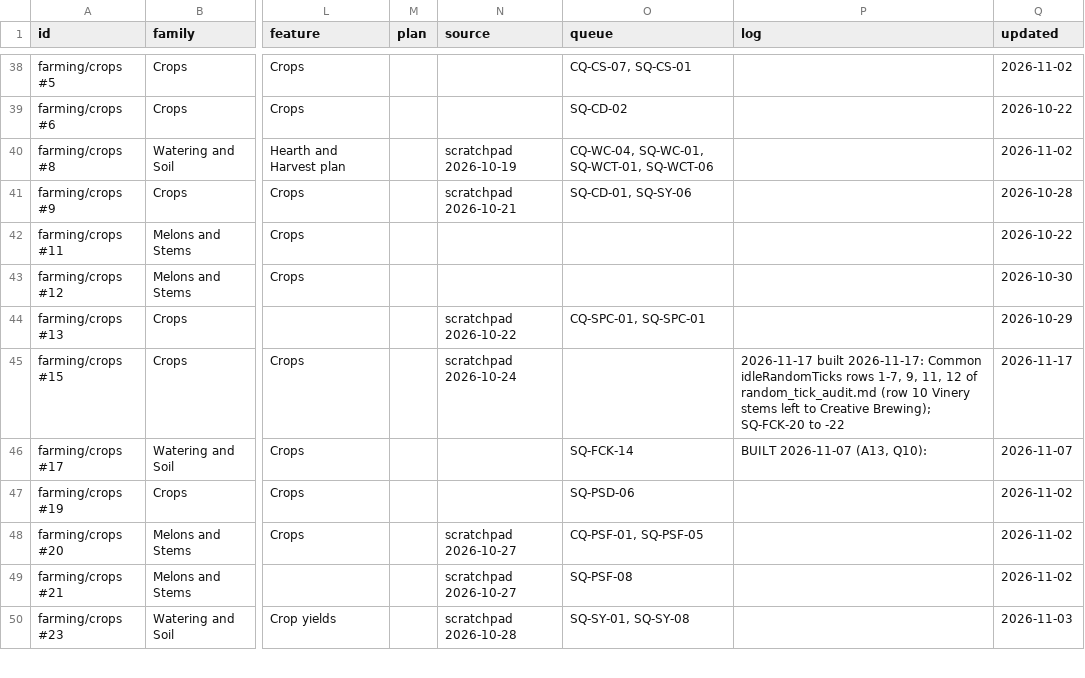
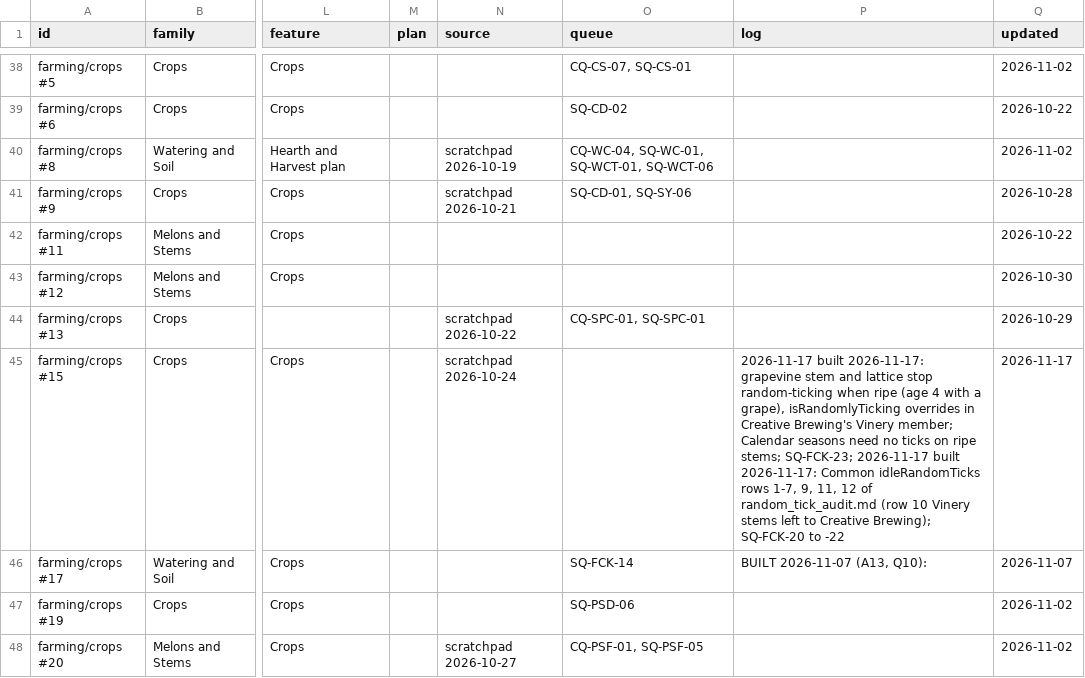
Before and after one commit to SaintAlfonzo/CreativeEngineering, a CSV file: feature_writeup/todo/rows/farming.csv, drawn as a sheet; only a part is shown, gaps mark what is left out; the shorter side is filled out with more unchanged rows; the diff names each change by its address in the sheet, - before the commit and + after, or states it on an @@ line.

```diff
--- a/feature_writeup/todo/rows/farming.csv
+++ b/feature_writeup/todo/rows/farming.csv
-P45 (log): …built 2026-11-17: Common idleRandomTicks…
+P45 (log): …built 2026-11-17: grapevine stem and lattice stop random-ticking when ripe (age 4 with a grape), isRandomlyTicking overrides in Creative Brewing's Vinery member; Calendar seasons need no ticks on ripe stems; SQ-FCK-23; 2026-11-17 built 2026-11-17: Common idleRandomTicks…
```
Also changed, not shown: feature_writeup/status/features.csv, 3 other files.
